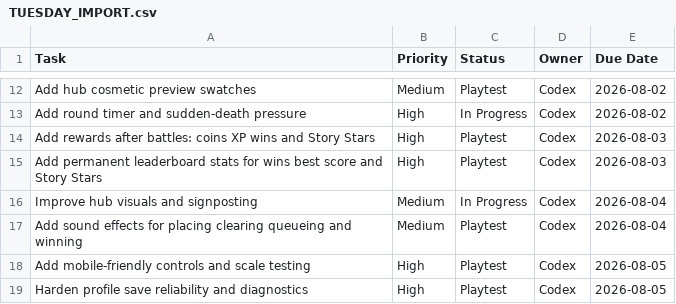
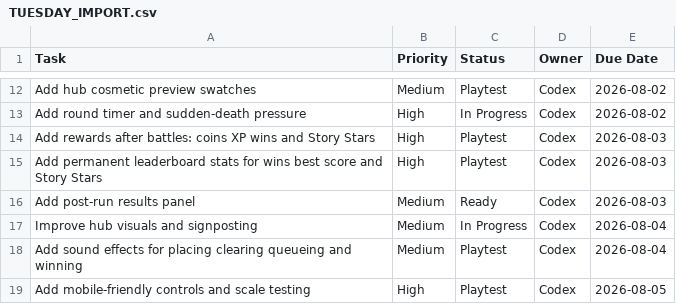
Before and after one commit to yoelthewhale/brickblast-roblox, a CSV file: docs/TUESDAY_IMPORT.csv, drawn as a sheet; only a part is shown, gaps mark what is left out; the shorter side is filled out with more unchanged rows.

```diff
--- a/docs/TUESDAY_IMPORT.csv
+++ b/docs/TUESDAY_IMPORT.csv
@@ -15,2 +15,3 @@ Add rewards after battles: coins XP wins and Story Stars,High,Playtest,Codex,202
 Add permanent leaderboard stats for wins best score and Story Stars,High,Playtest,Codex,2026-08-03
+Add post-run results panel,Medium,Ready,Codex,2026-08-03
 Improve hub visuals and signposting,Medium,In Progress,Codex,2026-08-04
```
Also changed, not shown: 3 other files.
